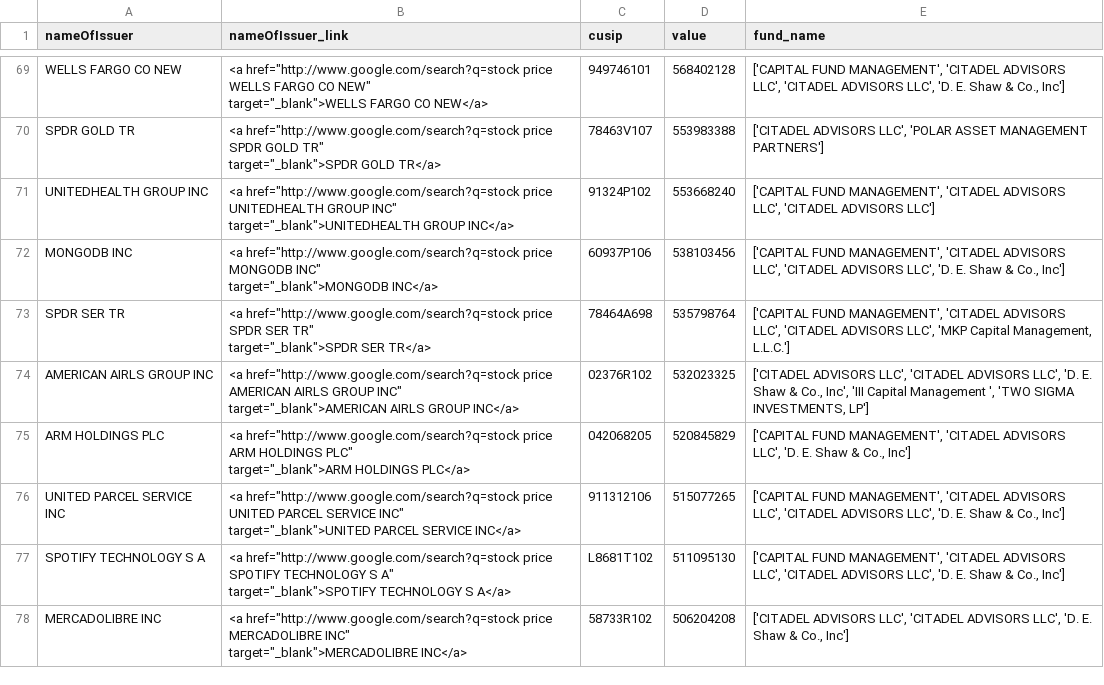
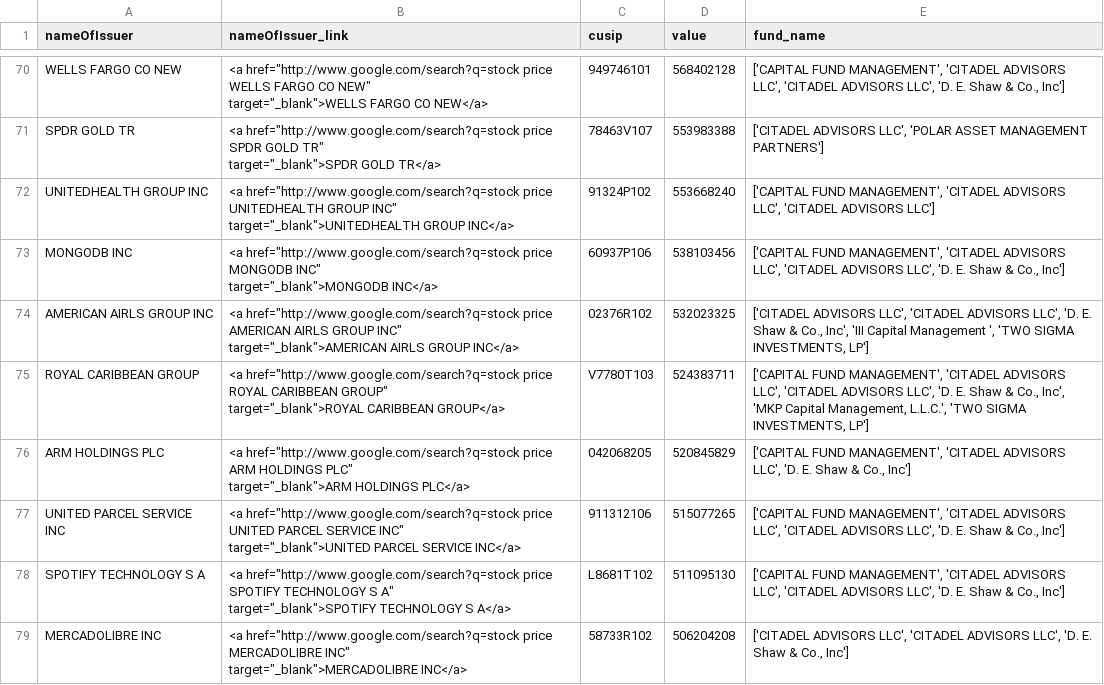
Before and after one commit to whs2k/stockFries_gha, a CSV file: puts_by_stock.csv, drawn as a sheet; only a part is shown, gaps mark what is left out; removed rows and columns are numbered as before the commit, all else as after; ↵ is a line break in a cell; the diff covers the shown part only; the diff names each change by its address in the sheet, - before the commit and + after, or states it on an @@ line.

```diff
--- a/puts_by_stock.csv
+++ b/puts_by_stock.csv
-row 73: SPDR SER TR | <a href="http://www.google.com/search?q=stock price SPDR SER TR" ↵ target="_blank">SPDR SER TR</a> | 78464A698 | 535798764 | ['CAPITAL FUND MANAGEMENT', 'CITADEL ADVISORS LLC', 'CITADEL ADVISORS LLC', 'MKP Capital Management, L.L.C.']
+row 75: ROYAL CARIBBEAN GROUP | <a href="http://www.google.com/search?q=stock price ROYAL CARIBBEAN GROUP" ↵ target="_blank">ROYAL CARIBBEAN GROUP</a> | V7780T103 | 524383711 | ['CAPITAL FUND MANAGEMENT', 'CITADEL ADVISORS LLC', 'CITADEL ADVISORS LLC', 'D. E. Shaw & Co., Inc', 'MKP Capital Management, L.L.C.', 'TWO SIGMA INVESTMENTS, LP']
```
Also changed, not shown: 12 added rows, 12 removed rows and 16 moved rows elsewhere in this file, sent_tweets_db.csv, 3 other files.
